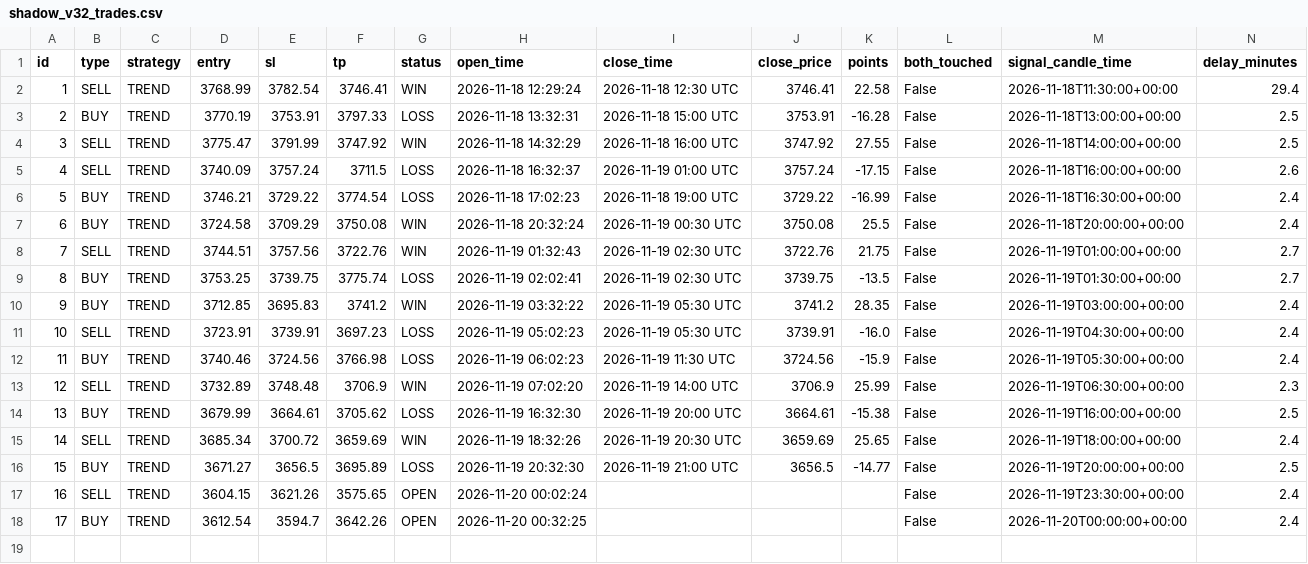
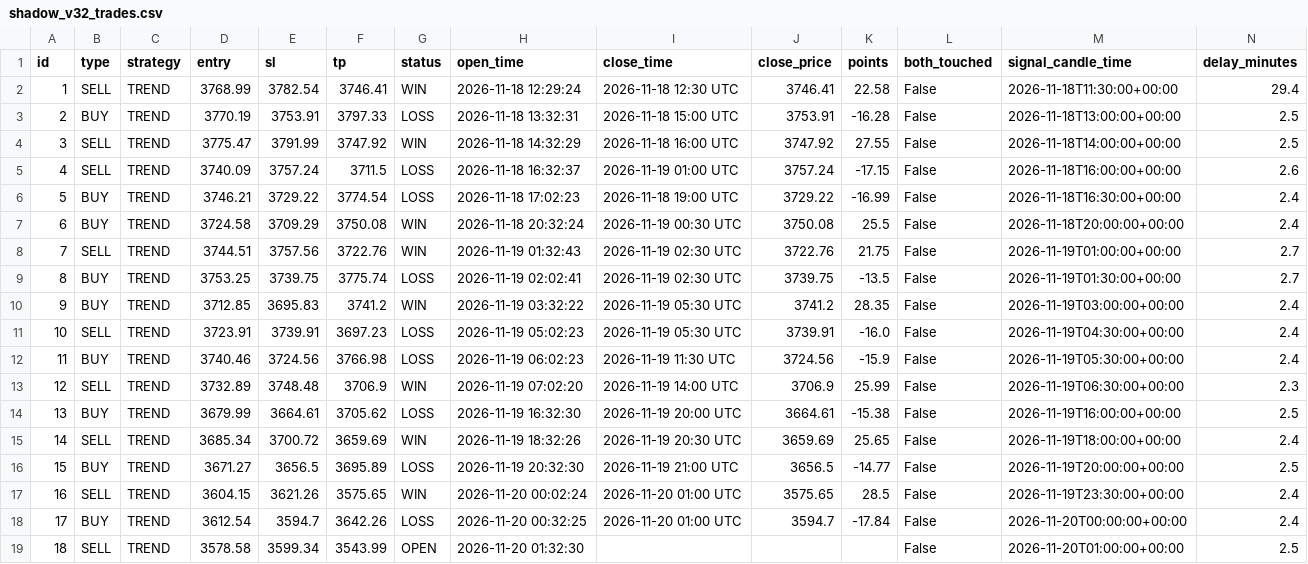
Before and after one commit to anouarbenmohamed-ui/gold-shadow, a CSV file: shadow_data/shadow_v32_trades.csv, drawn as a sheet; only a part is shown; rows hold the shown columns only; the diff names each change by its address in the sheet, - before the commit and + after, or states it on an @@ line.

Commit message:
shadow update

```diff
--- a/shadow_data/shadow_v32_trades.csv
+++ b/shadow_data/shadow_v32_trades.csv
-G17 (status): OPEN
+G17 (status): WIN
-I17:I18 (close_time): (empty)
+I17:I18 (close_time): 2026-11-20 01:00 UTC
-J17 (close_price): (empty)
+J17 (close_price): 3575.65
-K17 (points): (empty)
+K17 (points): 28.5
-G18 (status): OPEN
+G18 (status): LOSS
-J18 (close_price): (empty)
+J18 (close_price): 3594.7
-K18 (points): (empty)
+K18 (points): -17.84
+row 19: 18 | SELL | TREND | 3578.58 | 3599.34 | 3543.99 | OPEN | 2026-11-20 01:32:30 |  |  |  | False | 2026-11-20T01:00:00+00:00 | 2.5
```
Also changed, not shown: 2 other files.
